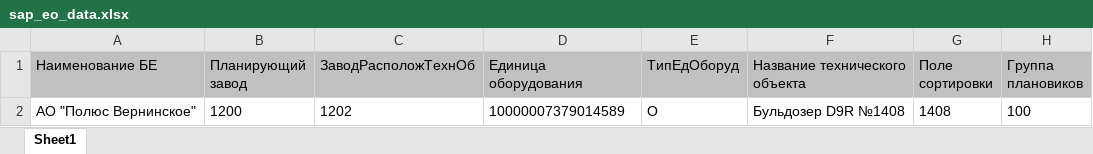
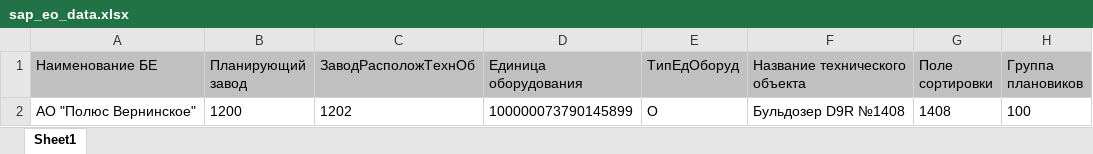
Before and after one commit to Zhenya1975/bdo_v1, an Excel workbook: uploads/sap_eo_data.xlsx, sheet Sheet1, drawn as a sheet; only a part is shown; values as stored, in another font and other column widths than the file's, no borders; the diff names each change by its address in the sheet, - before the commit and + after, or states it on an @@ line.

```diff
--- a/uploads/sap_eo_data.xlsx (sheet Sheet1)
+++ b/uploads/sap_eo_data.xlsx (sheet Sheet1)
-D2 (Единица оборудования): 10000007379014589
+D2 (Единица оборудования): 100000073790145899
```
Also changed, not shown: 6 other files.
